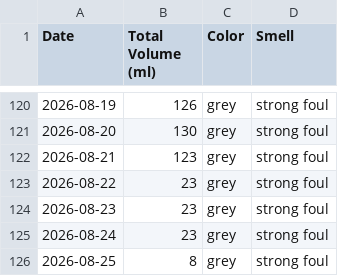
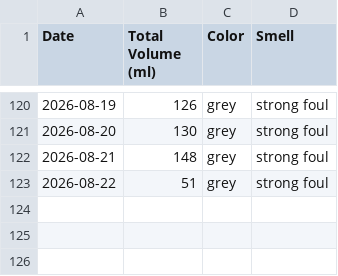
Before and after one commit to michaelyp/calculator, a CSV file: summary_table.csv, drawn as a sheet; only a part is shown, gaps mark what is left out.

```diff
--- a/summary_table.csv
+++ b/summary_table.csv
@@ -121,6 +121,3 @@ Date,Total Volume (ml),Color,Smell
 2026-08-20,130,grey,strong foul
-2026-08-21,123,grey,strong foul
-2026-08-22,23,grey,strong foul
-2026-08-23,23,grey,strong foul
-2026-08-24,23,grey,strong foul
-2026-08-25,8,grey,strong foul
+2026-08-21,148,grey,strong foul
+2026-08-22,51,grey,strong foul
```
